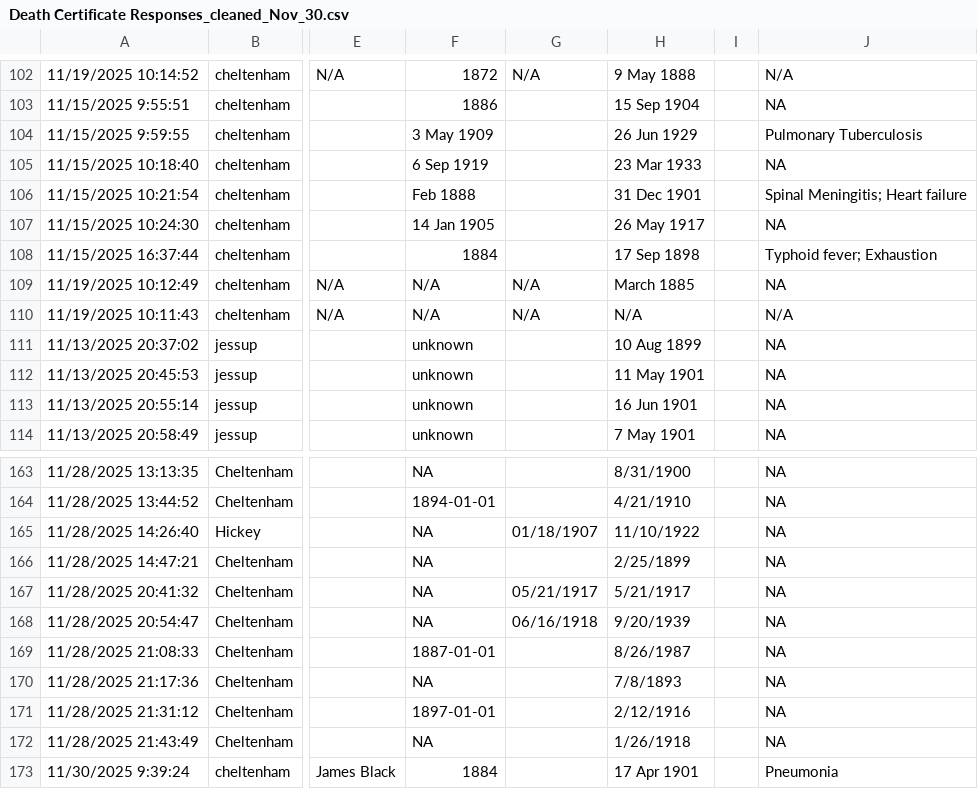
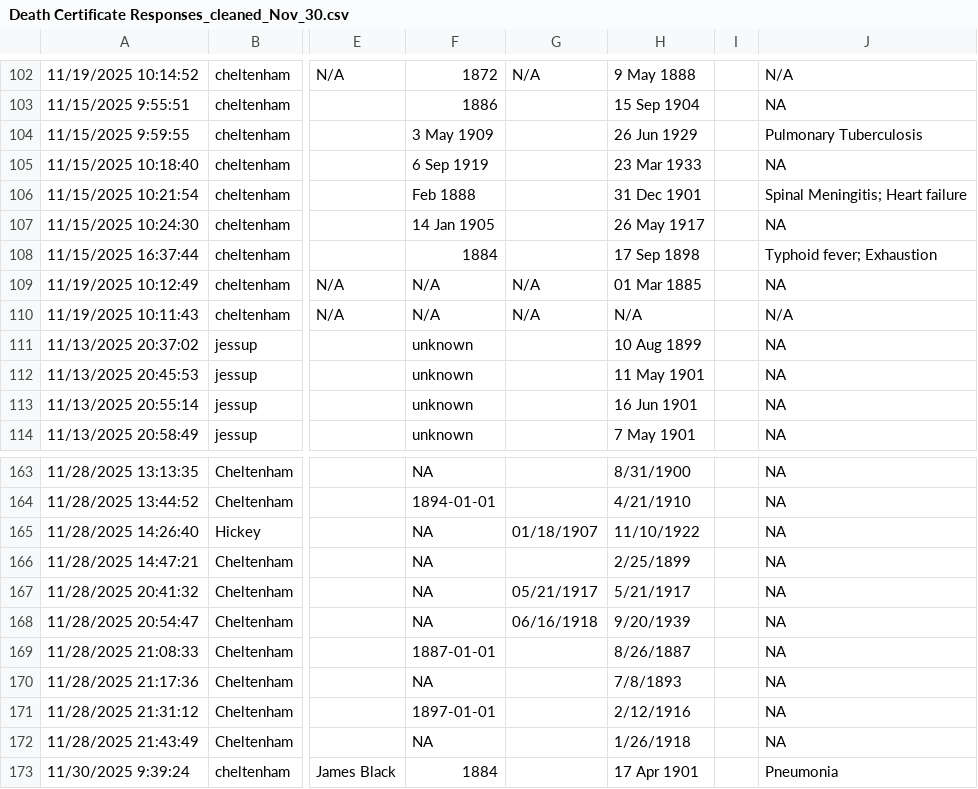
Before and after one commit to djnf-data-2026/master, a CSV file: input/Death Certificate Responses_cleaned_Nov_30.csv, drawn as a sheet; only a part is shown, gaps mark what is left out; the diff names each change by its address in the sheet, - before the commit and + after, or states it on an @@ line.

```diff
--- a/input/Death Certificate Responses_cleaned_Nov_30.csv
+++ b/input/Death Certificate Responses_cleaned_Nov_30.csv
-H109: March 1885
+H109: 01 Mar 1885
-H169: 8/26/1987
+H169: 8/26/1887
```
Also changed, not shown: 1 other file.
